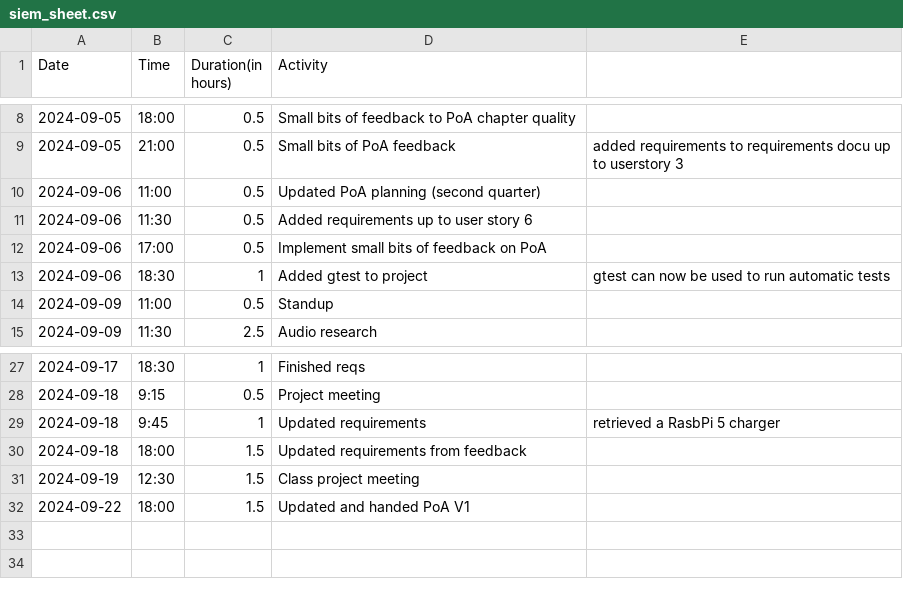
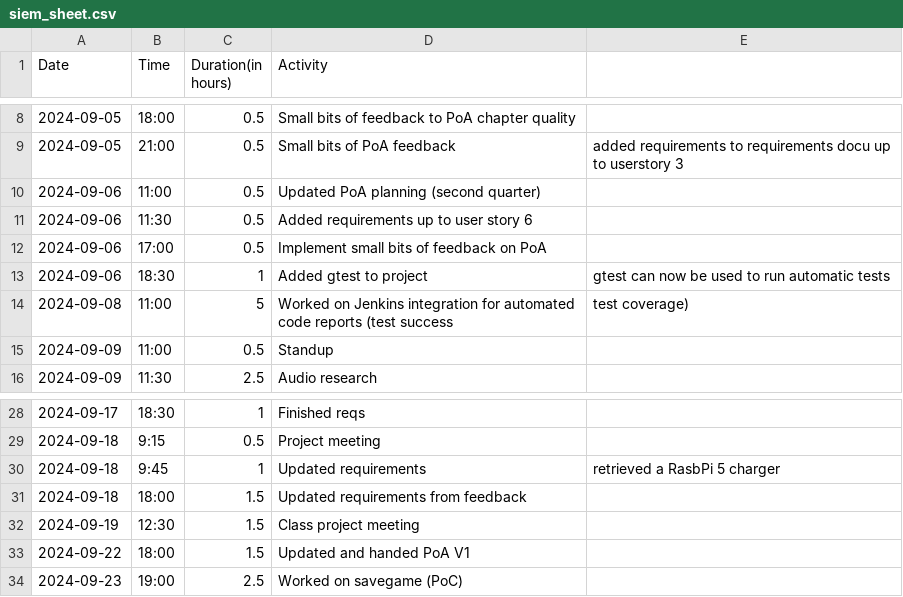
Before and after one commit to Seger01/GameEngine, a CSV file: docs/timesheets/siem_sheet.csv, drawn as a sheet; only a part is shown, gaps mark what is left out.

Commit message:
Updated timesheet

```diff
--- a/docs/timesheets/siem_sheet.csv
+++ b/docs/timesheets/siem_sheet.csv
@@ -13,2 +13,3 @@ Date,Time,Duration(in hours),Activity
 2024-09-06, 18:30, 1, Added gtest to project, gtest can now be used to run automatic tests
+2024-09-08, 11:00, 5, Worked on Jenkins integration for automated code reports (test success, test coverage)
 2024-09-09, 11:00, 0.5, Standup
@@ -32 +33,2 @@ Date,Time,Duration(in hours),Activity
 2024-09-22, 18:00, 1.5, Updated and handed PoA V1
+2024-09-23, 19:00, 2.5, Worked on savegame (PoC)
```
